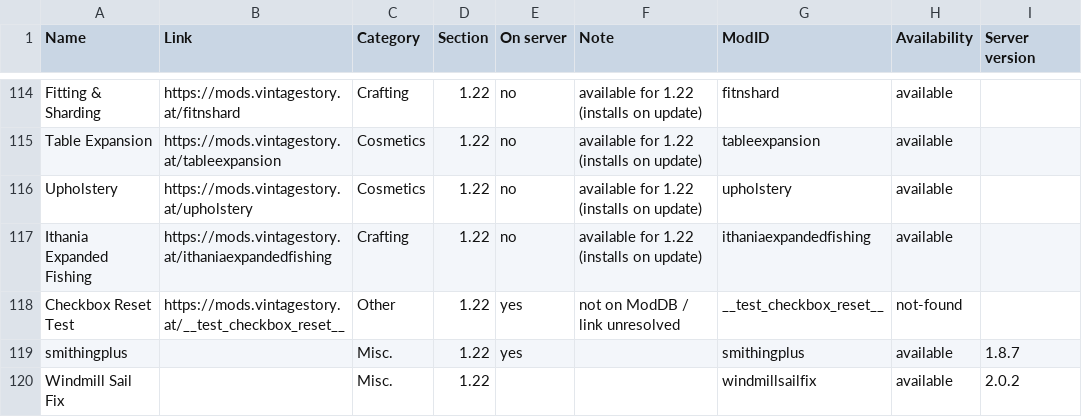
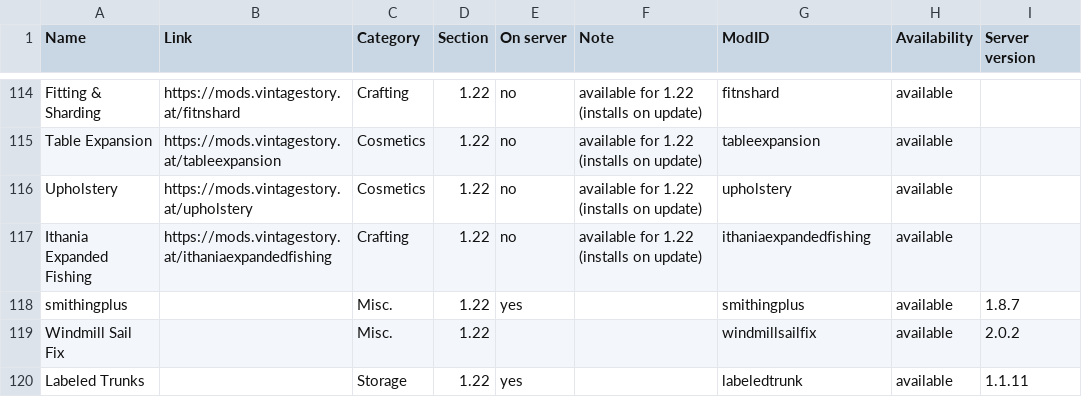
Before and after one commit to ConnyZs/VintageStory, a CSV file: Vintage Story Dashboard Data.csv, drawn as a sheet; only a part is shown, gaps mark what is left out; the shorter side is filled out with more unchanged rows.

Commit message:
Dashboard check 2026-07-12 13:43

```diff
--- a/Vintage Story Dashboard Data.csv
+++ b/Vintage Story Dashboard Data.csv
@@ -117,3 +117,2 @@ Upholstery,https://mods.vintagestory.at/upholstery,Cosmetics,1.22,no,available f
 Ithania Expanded Fishing,https://mods.vintagestory.at/ithaniaexpandedfishing,Crafting,1.22,no,available for 1.22 (installs on update),ithaniaexpandedfishing,available,
-Checkbox Reset Test,https://mods.vintagestory.at/__test_checkbox_reset__,Other,1.22,yes,not on ModDB / link unresolved,__test_checkbox_reset__,not-found,
 smithingplus,,Misc.,1.22,yes,,smithingplus,available,1.8.7
```
Also changed, not shown: 3 other files.
